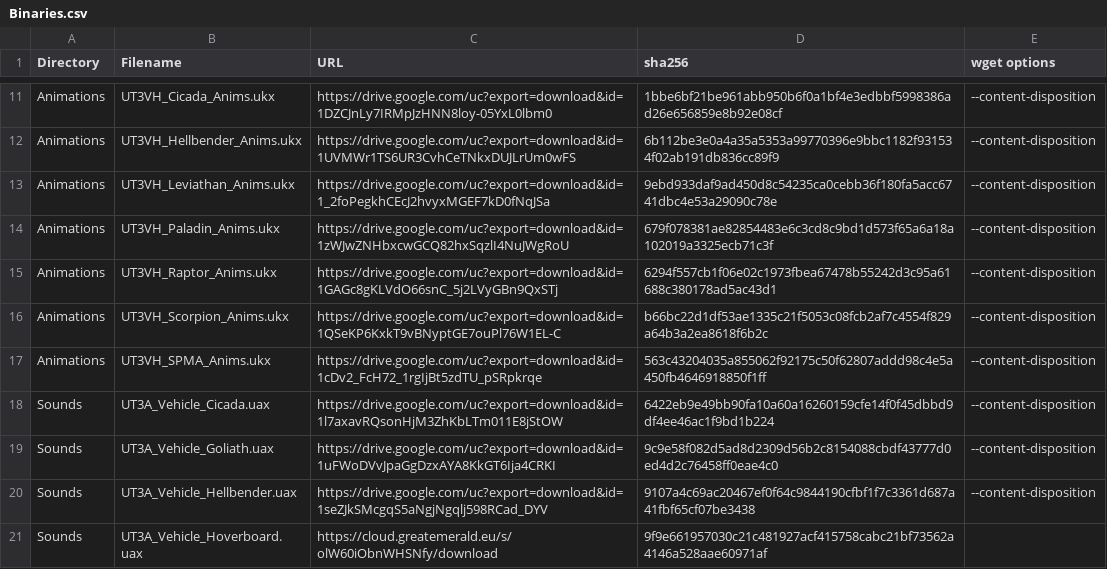
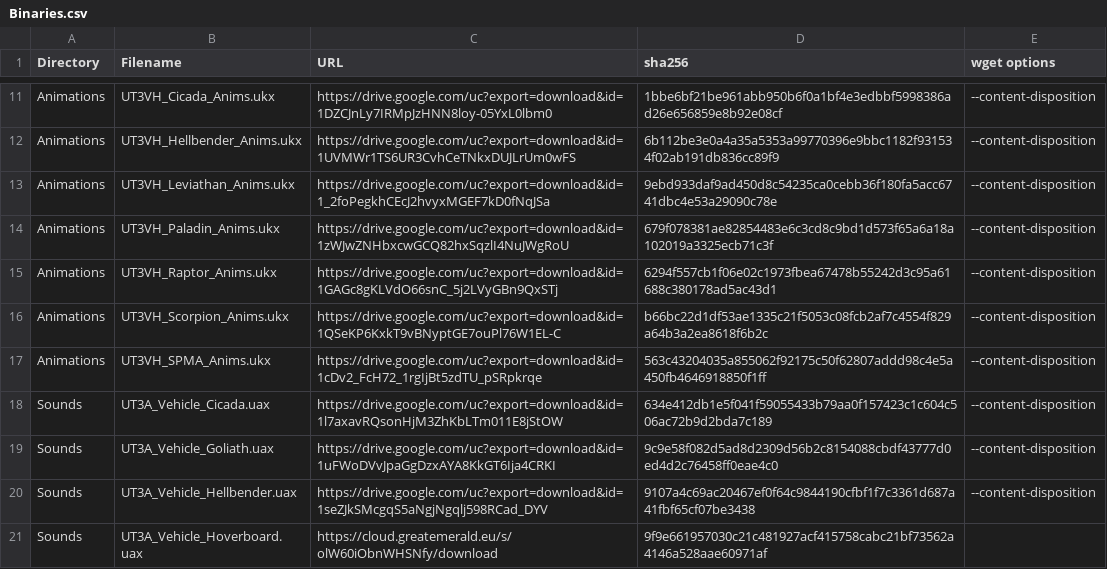
Before and after one commit to GreatEmerald/UT3Vehicles, a CSV file: Binaries.csv, drawn as a sheet; only a part is shown, gaps mark what is left out.

Commit message:
Update Binaries.csv

```diff
--- a/Binaries.csv
+++ b/Binaries.csv
@@ -17,3 +17,3 @@ Animations,UT3VH_Scorpion_Anims.ukx,https://drive.google.com/uc?export=download&
 Animations,UT3VH_SPMA_Anims.ukx,https://drive.google.com/uc?export=download&id=1cDv2_FcH72_1rgIjBt5zdTU_pSRpkrqe,563c43204035a855062f92175c50f62807addd98c4e5a450fb4646918850f1ff,--content-disposition
-Sounds,UT3A_Vehicle_Cicada.uax,https://drive.google.com/uc?export=download&id=1l7axavRQsonHjM3ZhKbLTm011E8jStOW,6422eb9e49bb90fa10a60a16260159cfe14f0f45dbbd9df4ee46ac1f9bd1b224,--content-disposition
+Sounds,UT3A_Vehicle_Cicada.uax,https://drive.google.com/uc?export=download&id=1l7axavRQsonHjM3ZhKbLTm011E8jStOW,634e412db1e5f041f59055433b79aa0f157423c1c604c506ac72b9d2bda7c189,--content-disposition
 Sounds,UT3A_Vehicle_Goliath.uax,https://drive.google.com/uc?export=download&id=1uFWoDVvJpaGgDzxAYA8KkGT6Ija4CRKI,9c9e58f082d5ad8d2309d56b2c8154088cbdf43777d0ed4d2c76458ff0eae4c0,--content-disposition
```
